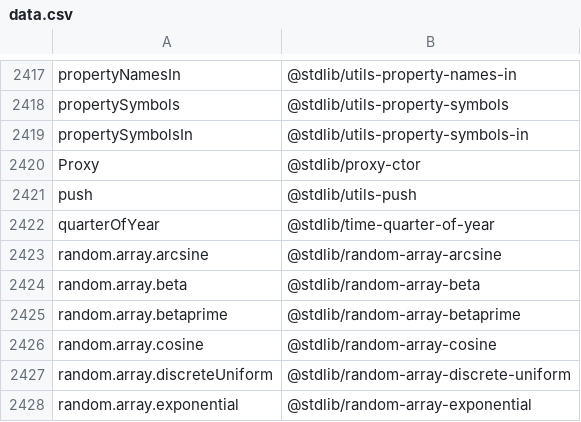
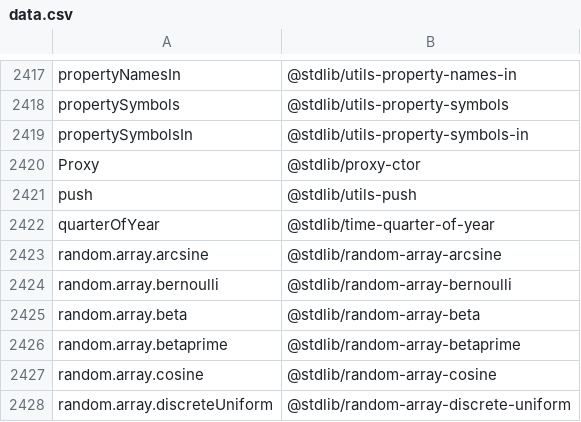
Before and after one commit to stdlib-js/namespace-alias2standalone, a CSV file: data/data.csv, drawn as a sheet; only a part is shown, gaps mark what is left out; the shorter side is filled out with more unchanged rows; the diff names each change by its address in the sheet, - before the commit and + after, or states it on an @@ line.

```diff
--- a/data/data.csv
+++ b/data/data.csv
+row 2424: random.array.bernoulli | @stdlib/random-array-bernoulli
```
Also changed, not shown: 3 other files.
